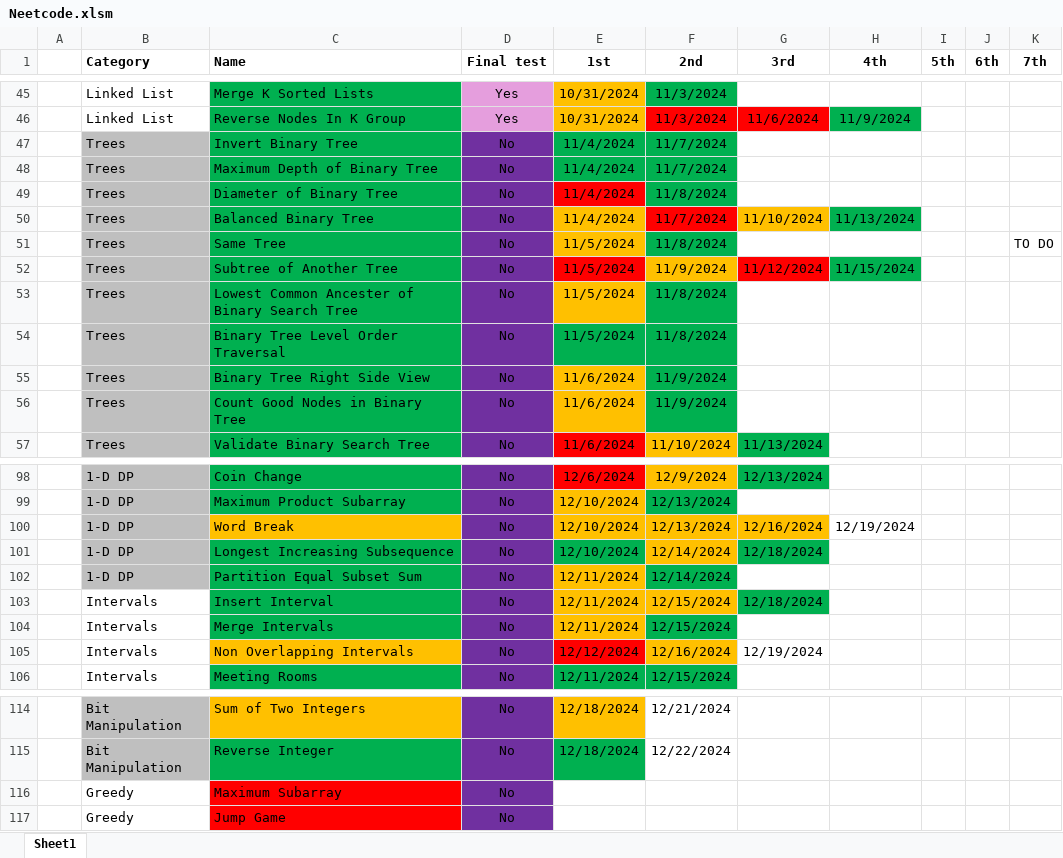
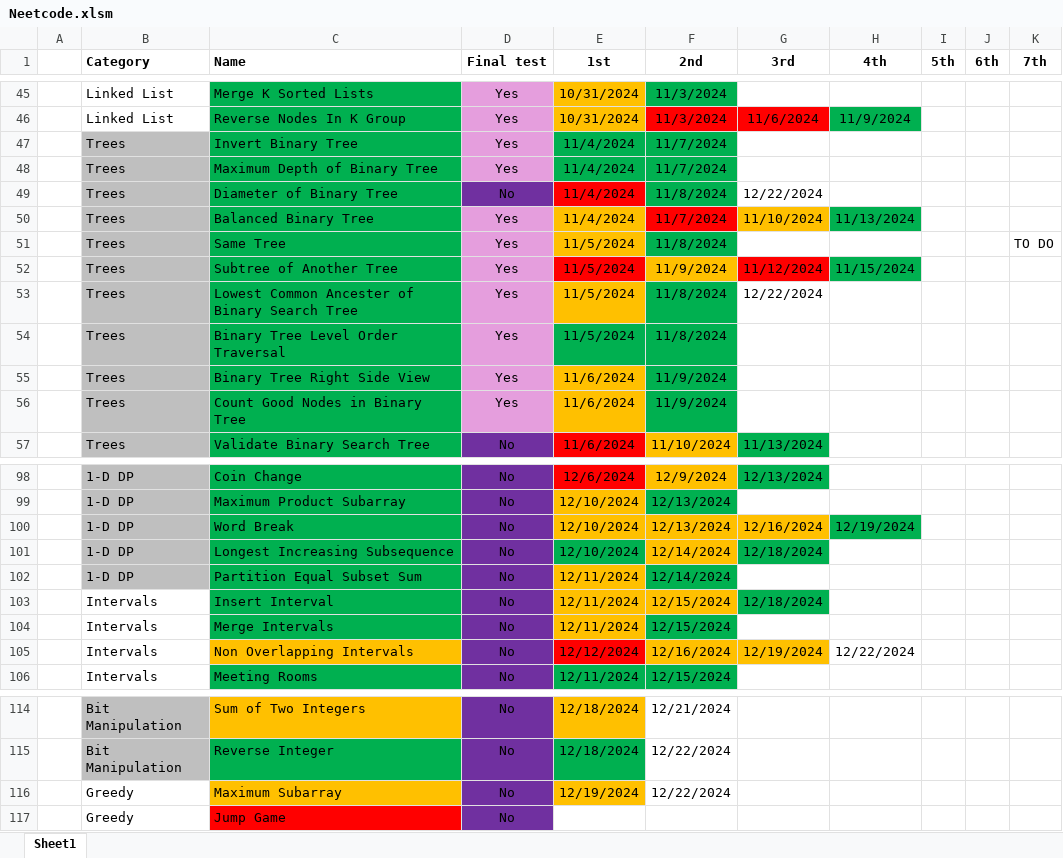
Before and after one commit to CarlosGEA/Neetcode, an Excel workbook: Neetcode.xlsm, sheet Sheet1, drawn as a sheet; only a part is shown, gaps mark what is left out; values as stored, in another font and other column widths than the file's, no borders; the diff names each change by its address in the sheet, - before the commit and + after, or states it on an @@ line.

```diff
--- a/Neetcode.xlsm (sheet Sheet1)
+++ b/Neetcode.xlsm (sheet Sheet1)
-D47:D48 (Final test): No
+D47:D48 (Final test): Yes
-D47:D48 fill: #7030A0
+D47:D48 fill: #E59EDD
-G49 (3rd): (empty)
+G49 (3rd): 12/22/2024
-D50:D56 (Final test): No
+D50:D56 (Final test): Yes
-D50:D56 fill: #7030A0
+D50:D56 fill: #E59EDD
-G53 (3rd): (empty)
+G53 (3rd): 12/22/2024
-C100 fill: #FFC000
+C100 fill: #00B050
-H100 fill: none
+H100 fill: #00B050
-G105 fill: none
+G105 fill: #FFC000
-H105 (4th): (empty)
+H105 (4th): 12/22/2024
-C116 fill: #FF0000
+C116 fill: #FFC000
-E116 (1st): (empty)
+E116 (1st): 12/19/2024
-E116 fill: none
+E116 fill: #FFC000
-F116 (2nd): (empty)
+F116 (2nd): 12/22/2024
```
Also changed, not shown: 20 other files.
